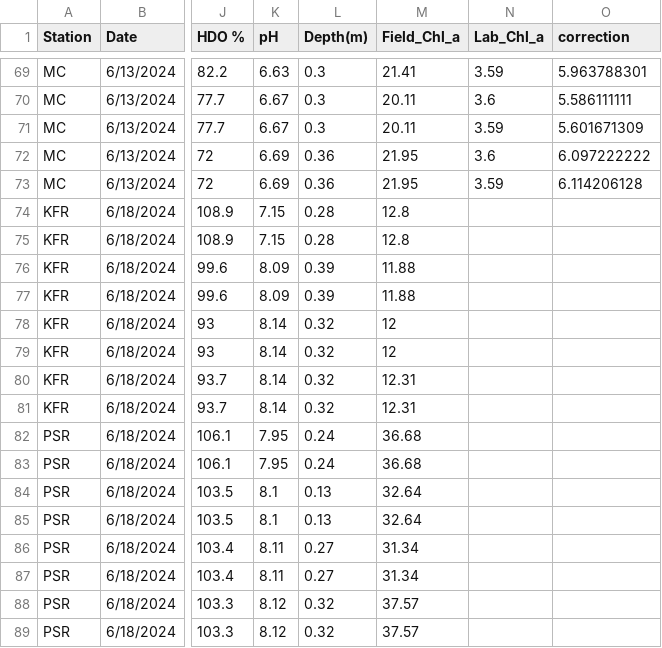
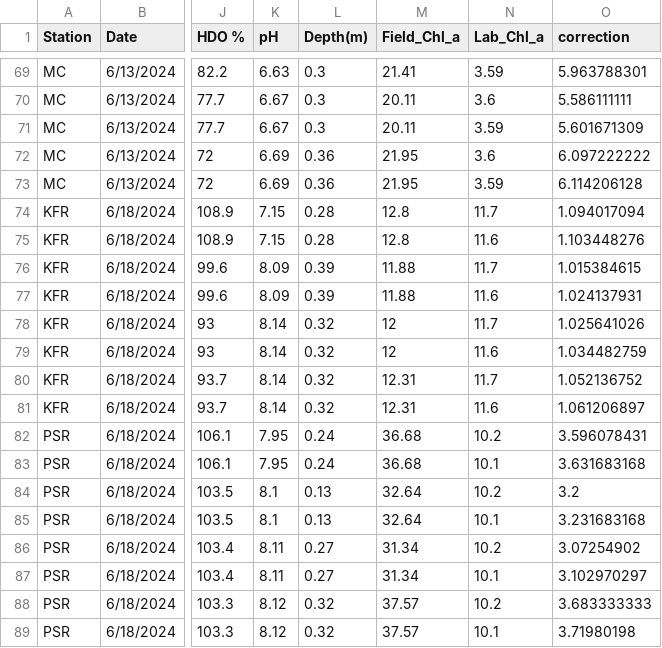
Before and after one commit to BrendanMck5812/Chlorophyll-Project, a CSV file: Chla-Observations.csv, drawn as a sheet; only a part is shown, gaps mark what is left out; the diff covers the shown part only; the diff names each change by its address in the sheet, - before the commit and + after, or states it on an @@ line.

Commit message:
Update Chla-Observations.csv

```diff
--- a/Chla-Observations.csv
+++ b/Chla-Observations.csv
-N74 (Lab_Chl_a): (empty)
+N74 (Lab_Chl_a): 11.7
-O74 (correction): (empty)
+O74 (correction): 1.094017094
-N75 (Lab_Chl_a): (empty)
+N75 (Lab_Chl_a): 11.6
-O75 (correction): (empty)
+O75 (correction): 1.103448276
-N76 (Lab_Chl_a): (empty)
+N76 (Lab_Chl_a): 11.7
-O76 (correction): (empty)
+O76 (correction): 1.015384615
-N77 (Lab_Chl_a): (empty)
+N77 (Lab_Chl_a): 11.6
-O77 (correction): (empty)
+O77 (correction): 1.024137931
-N78 (Lab_Chl_a): (empty)
+N78 (Lab_Chl_a): 11.7
-O78 (correction): (empty)
+O78 (correction): 1.025641026
-N79 (Lab_Chl_a): (empty)
+N79 (Lab_Chl_a): 11.6
-O79 (correction): (empty)
+O79 (correction): 1.034482759
-N80 (Lab_Chl_a): (empty)
+N80 (Lab_Chl_a): 11.7
-O80 (correction): (empty)
+O80 (correction): 1.052136752
-N81 (Lab_Chl_a): (empty)
+N81 (Lab_Chl_a): 11.6
-O81 (correction): (empty)
+O81 (correction): 1.061206897
-N82 (Lab_Chl_a): (empty)
+N82 (Lab_Chl_a): 10.2
-O82 (correction): (empty)
+O82 (correction): 3.596078431
-N83 (Lab_Chl_a): (empty)
+N83 (Lab_Chl_a): 10.1
-O83 (correction): (empty)
+O83 (correction): 3.631683168
-N84 (Lab_Chl_a): (empty)
+N84 (Lab_Chl_a): 10.2
-O84 (correction): (empty)
+O84 (correction): 3.2
-N85 (Lab_Chl_a): (empty)
+N85 (Lab_Chl_a): 10.1
-O85 (correction): (empty)
+O85 (correction): 3.231683168
-N86 (Lab_Chl_a): (empty)
+N86 (Lab_Chl_a): 10.2
-O86 (correction): (empty)
+O86 (correction): 3.07254902
-N87 (Lab_Chl_a): (empty)
+N87 (Lab_Chl_a): 10.1
-O87 (correction): (empty)
+O87 (correction): 3.102970297
-N88 (Lab_Chl_a): (empty)
+N88 (Lab_Chl_a): 10.2
-O88 (correction): (empty)
+O88 (correction): 3.683333333
-N89 (Lab_Chl_a): (empty)
+N89 (Lab_Chl_a): 10.1
-O89 (correction): (empty)
+O89 (correction): 3.71980198
```
Also changed, not shown: 16 edited cells elsewhere in this file.
